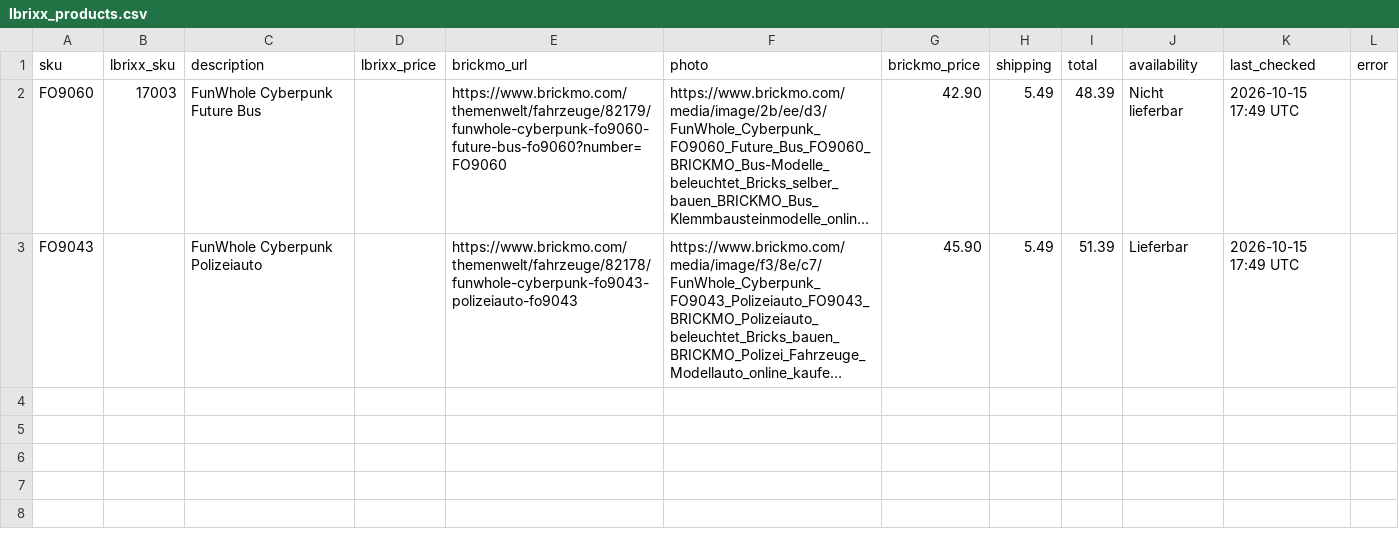
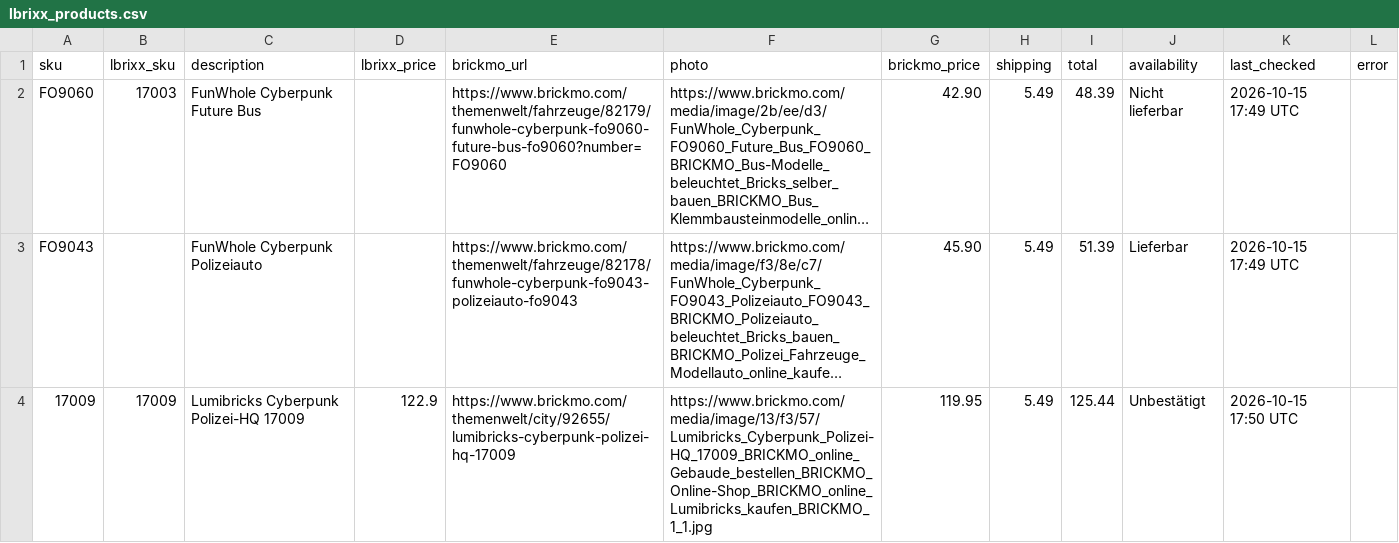
Before and after one commit to lbrixx/lbrixx-pricecrawler, a CSV file: data/lbrixx_products.csv, drawn as a sheet; long unchanged cells end in …; the diff names each change by its address in the sheet, - before the commit and + after, or states it on an @@ line.

Commit message:
Update LBrixx price crawler products

```diff
--- a/data/lbrixx_products.csv
+++ b/data/lbrixx_products.csv
+row 4: 17009 | 17009 | Lumibricks Cyberpunk Polizei-HQ 17009 | 122.9 | https://www.brickmo.com/themenwelt/city/92655/lumibricks-cyberpunk-polizei-hq-17009 | https://www.brickmo.com/media/image/13/f3/57/Lumibricks_Cyberpunk_Polizei-HQ_17009_BRICKMO_online_Gebaude_bestellen_BRICKMO_Online-Shop_BRICKMO_online_Lumibricks_kaufen_BRICKMO_1_1.jpg | 119.95 | 5.49 | 125.44 | Unbestätigt | 2026-10-15 17:50 UTC
```
